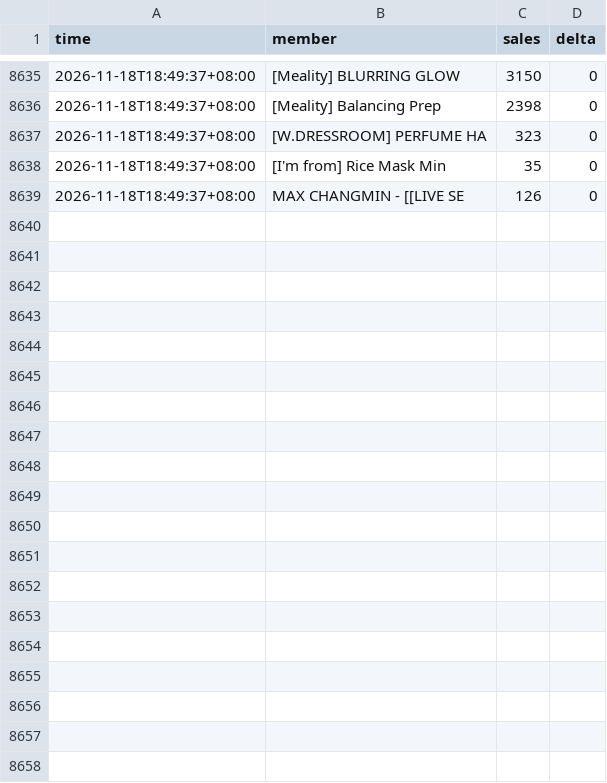
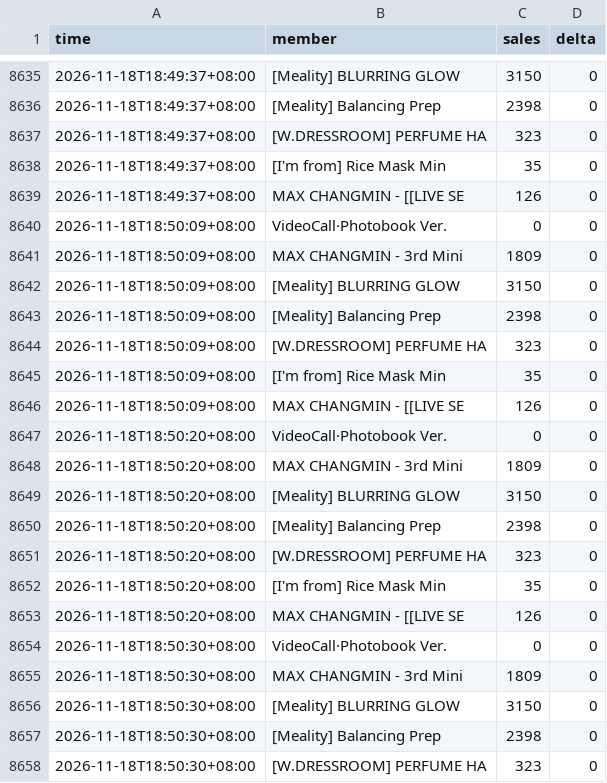
Before and after one commit to tzzz006/ktown4u-fansign-tracker, a CSV file: data/track_44630661.csv, drawn as a sheet; only a part is shown, gaps mark what is left out; the diff covers the shown part only; the diff names each change by its address in the sheet, - before the commit and + after, or states it on an @@ line.

```diff
--- a/data/track_44630661.csv
+++ b/data/track_44630661.csv
+row 8640: 2026-11-18T18:50:09+08:00 | VideoCall·Photobook Ver. | 0 | 0
+row 8641: 2026-11-18T18:50:09+08:00 | MAX CHANGMIN - 3rd Mini | 1809 | 0
+row 8642: 2026-11-18T18:50:09+08:00 | [Meality] BLURRING GLOW | 3150 | 0
+row 8643: 2026-11-18T18:50:09+08:00 | [Meality] Balancing Prep | 2398 | 0
+row 8644: 2026-11-18T18:50:09+08:00 | [W.DRESSROOM] PERFUME HA | 323 | 0
+row 8645: 2026-11-18T18:50:09+08:00 | [I'm from] Rice Mask Min | 35 | 0
+row 8646: 2026-11-18T18:50:09+08:00 | MAX CHANGMIN - [[LIVE SE | 126 | 0
+row 8647: 2026-11-18T18:50:20+08:00 | VideoCall·Photobook Ver. | 0 | 0
+row 8648: 2026-11-18T18:50:20+08:00 | MAX CHANGMIN - 3rd Mini | 1809 | 0
+row 8649: 2026-11-18T18:50:20+08:00 | [Meality] BLURRING GLOW | 3150 | 0
+row 8650: 2026-11-18T18:50:20+08:00 | [Meality] Balancing Prep | 2398 | 0
+row 8651: 2026-11-18T18:50:20+08:00 | [W.DRESSROOM] PERFUME HA | 323 | 0
+row 8652: 2026-11-18T18:50:20+08:00 | [I'm from] Rice Mask Min | 35 | 0
+row 8653: 2026-11-18T18:50:20+08:00 | MAX CHANGMIN - [[LIVE SE | 126 | 0
+row 8654: 2026-11-18T18:50:30+08:00 | VideoCall·Photobook Ver. | 0 | 0
+row 8655: 2026-11-18T18:50:30+08:00 | MAX CHANGMIN - 3rd Mini | 1809 | 0
+row 8656: 2026-11-18T18:50:30+08:00 | [Meality] BLURRING GLOW | 3150 | 0
+row 8657: 2026-11-18T18:50:30+08:00 | [Meality] Balancing Prep | 2398 | 0
+row 8658: 2026-11-18T18:50:30+08:00 | [W.DRESSROOM] PERFUME HA | 323 | 0
```
Also changed, not shown: 16 added rows elsewhere in this file, 3 other files.
